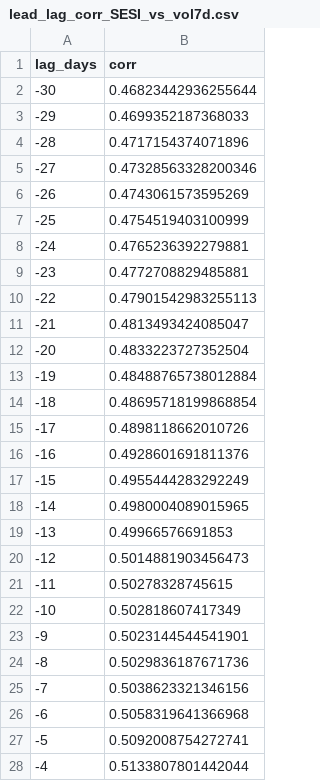
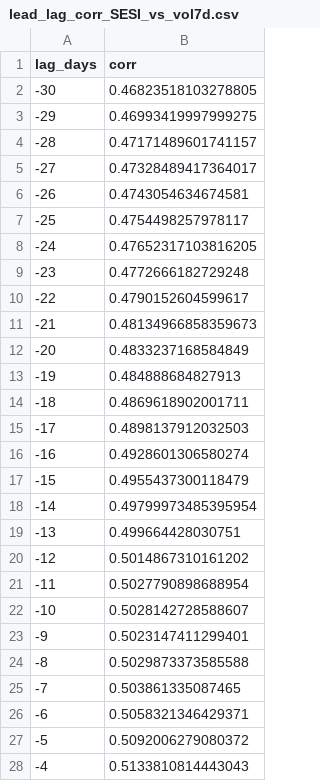
Before and after one commit to getparagua/paragua-sesi, a CSV file: assets/validation/lead_lag_corr_SESI_vs_vol7d.csv, drawn as a sheet; only a part is shown; the diff covers the shown part only.

```diff
--- a/assets/validation/lead_lag_corr_SESI_vs_vol7d.csv
+++ b/assets/validation/lead_lag_corr_SESI_vs_vol7d.csv
@@ -1,28 +1,28 @@
 lag_days,corr
--30,0.46823442936255644
--29,0.4699352187368033
--28,0.4717154374071896
--27,0.47328563328200346
--26,0.4743061573595269
--25,0.4754519403100999
--24,0.4765236392279881
--23,0.4772708829485881
--22,0.47901542983255113
--21,0.4813493424085047
--20,0.4833223727352504
--19,0.48488765738012884
--18,0.48695718199868854
--17,0.4898118662010726
--16,0.4928601691811376
--15,0.4955444283292249
--14,0.4980004089015965
--13,0.49966576691853
--12,0.5014881903456473
--11,0.50278328745615
--10,0.502818607417349
--9,0.5023144544541901
--8,0.5029836187671736
--7,0.5038623321346156
--6,0.5058319641366968
--5,0.5092008754272741
--4,0.5133807801442044
+-30,0.46823518103278805
+-29,0.46993419997999275
+-28,0.47171489601741157
+-27,0.47328489417364017
+-26,0.4743054634674581
+-25,0.4754498257978117
+-24,0.47652317103816205
+-23,0.4772666182729248
+-22,0.4790152604599617
+-21,0.48134966858359673
+-20,0.4833237168584849
+-19,0.484888684827913
+-18,0.4869618902001711
+-17,0.4898137912032503
+-16,0.4928601306580274
+-15,0.4955437300118479
+-14,0.49799973485395954
+-13,0.499664428030751
+-12,0.5014867310161202
+-11,0.5027790898688954
+-10,0.5028142728588607
+-9,0.5023147411299401
+-8,0.5029873373585588
+-7,0.503861335087465
+-6,0.5058321346429371
+-5,0.5092006279080372
+-4,0.5133810814443043
```
Also changed, not shown: 27 edited cells elsewhere in this file, assets/validation/quadrants_summary.csv, 6 other files.
